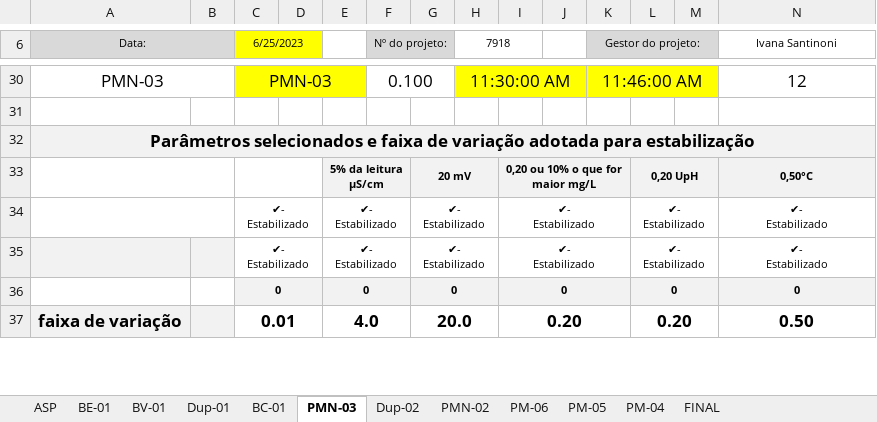
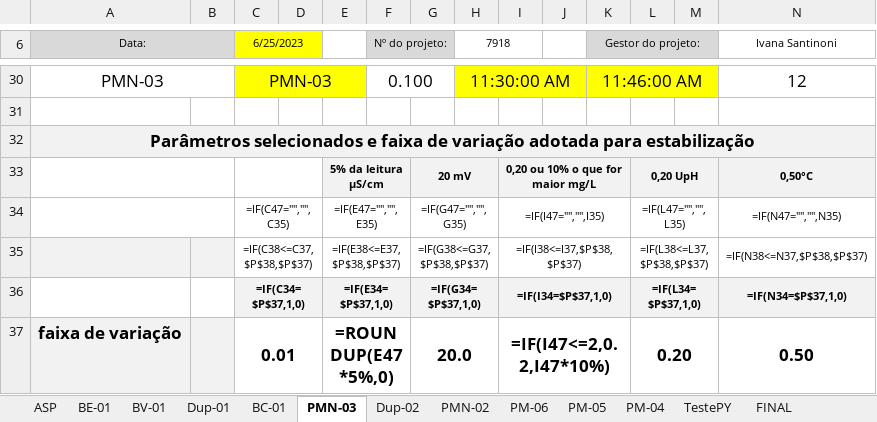
Before and after one commit to HenriqueCanhadas/Python, an Excel workbook: Relatorio/REVISÃO - Boletim de Amostragem 7918.xlsx, sheet PMN-03, drawn as a sheet; only a part is shown, gaps mark what is left out; values as stored, in another font and other column widths than the file's, no borders; formulas without a stored value are shown as written; removed rows and columns are numbered as before the commit, all else as after; rows hold the shown columns only; ↵ is a line break in a cell; the diff covers the shown part only; the diff names each change by its address in the sheet, - before the commit and + after, or states it on an @@ line.

```diff
--- a/Relatorio/REVISÃO - Boletim de Amostragem 7918.xlsx (sheet PMN-03)
+++ b/Relatorio/REVISÃO - Boletim de Amostragem 7918.xlsx (sheet PMN-03)
+sheet tab: TestePY
-row 34:  |  | ✔- ↵ Estabilizado |  | ✔- ↵ Estabilizado |  | ✔- ↵ Estabilizado |  | ✔- ↵ Estabilizado |  |  | ✔- ↵ Estabilizado |  | ✔- ↵ Estabilizado
-row 35:  |  | ✔- ↵ Estabilizado |  | ✔- ↵ Estabilizado |  | ✔- ↵ Estabilizado |  | ✔- ↵ Estabilizado |  |  | ✔- ↵ Estabilizado |  | ✔- ↵ Estabilizado
-row 36:  |  | 0 |  | 0 |  | 0 |  | 0 |  |  | 0 |  | 0
+row 34:  |  | =IF(C47="","",C35) |  | =IF(E47="","",E35) |  | =IF(G47="","",G35) |  | =IF(I47="","",I35) |  |  | =IF(L47="","",L35) |  | =IF(N47="","",N35)
+row 35:  |  | =IF(C38<=C37,$P$38,$P$37) |  | =IF(E38<=E37,$P$38,$P$37) |  | =IF(G38<=G37,$P$38,$P$37) |  | =IF(I38<=I37,$P$38,$P$37) |  |  | =IF(L38<=L37,$P$38,$P$37) |  | =IF(N38<=N37,$P$38,$P$37)
+row 36:  |  | =IF(C34=$P$37,1,0) |  | =IF(E34=$P$37,1,0) |  | =IF(G34=$P$37,1,0) |  | =IF(I34=$P$37,1,0) |  |  | =IF(L34=$P$37,1,0) |  | =IF(N34=$P$37,1,0)
-E37: 4.0
+E37: =ROUNDUP(E47*5%,0)
-I37: 0.20
+I37: =IF(I47<=2,0.2,I47*10%)
```
Also changed, not shown: 3 added rows, 3 removed rows and 12 edited cells elsewhere in this sheet, sheet BC-01, sheet Dup-01, sheet PMN-02, sheet Dup-02, sheet PM-05, sheet PM-04, 5 more sheets, hidden cells.
